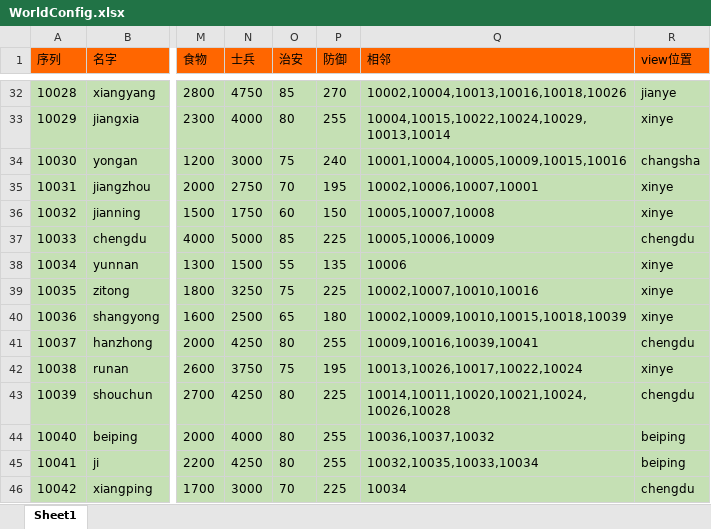
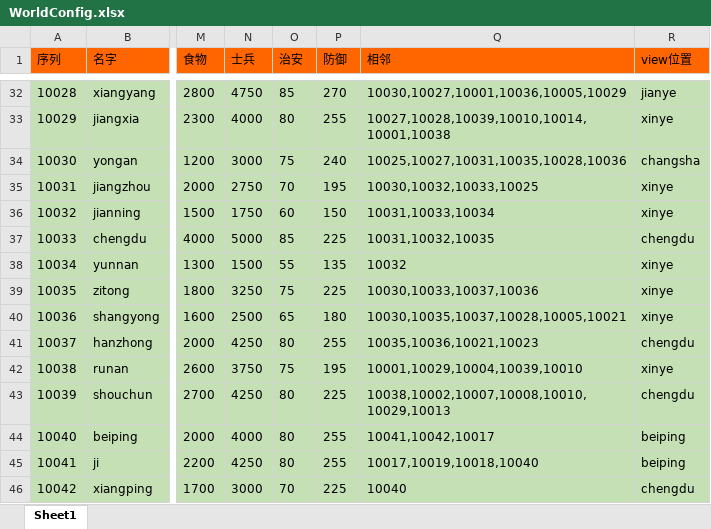
Before and after one commit to realeternia/SanKingdom, an Excel workbook: Design/config/WorldConfig.xlsx, sheet Sheet1, drawn as a sheet; only a part is shown, gaps mark what is left out; values as stored, in another font and other column widths than the file's, no borders; the diff covers the shown part only; the diff names each change by its address in the sheet, - before the commit and + after, or states it on an @@ line.

```diff
--- a/Design/config/WorldConfig.xlsx (sheet Sheet1)
+++ b/Design/config/WorldConfig.xlsx (sheet Sheet1)
-Q32 (相邻): 10002,10004,10013,10016,10018,10026
+Q32 (相邻): 10030,10027,10001,10036,10005,10029
-Q33 (相邻): 10004,10015,10022,10024,10029,10013,10014
+Q33 (相邻): 10027,10028,10039,10010,10014,10001,10038
-Q34 (相邻): 10001,10004,10005,10009,10015,10016
+Q34 (相邻): 10025,10027,10031,10035,10028,10036
-Q35 (相邻): 10002,10006,10007,10001
+Q35 (相邻): 10030,10032,10033,10025
-Q36 (相邻): 10005,10007,10008
+Q36 (相邻): 10031,10033,10034
-Q37 (相邻): 10005,10006,10009
+Q37 (相邻): 10031,10032,10035
-Q38 (相邻): 10006
+Q38 (相邻): 10032
-Q39 (相邻): 10002,10007,10010,10016
+Q39 (相邻): 10030,10033,10037,10036
-Q40 (相邻): 10002,10009,10010,10015,10018,10039
+Q40 (相邻): 10030,10035,10037,10028,10005,10021
-Q41 (相邻): 10009,10016,10039,10041
+Q41 (相邻): 10035,10036,10021,10023
-Q42 (相邻): 10013,10026,10017,10022,10024
+Q42 (相邻): 10001,10029,10004,10039,10010
-Q43 (相邻): 10014,10011,10020,10021,10024,10026,10028
+Q43 (相邻): 10038,10002,10007,10008,10010,10029,10013
-Q44 (相邻): 10036,10037,10032
+Q44 (相邻): 10041,10042,10017
-Q45 (相邻): 10032,10035,10033,10034
+Q45 (相邻): 10017,10019,10018,10040
-Q46 (相邻): 10034
+Q46 (相邻): 10040
```
Also changed, not shown: 27 edited cells elsewhere in this sheet, Design/config/CityDevConfig.xlsx, Design/config/HeroConfig.xlsx, 25 other files.
